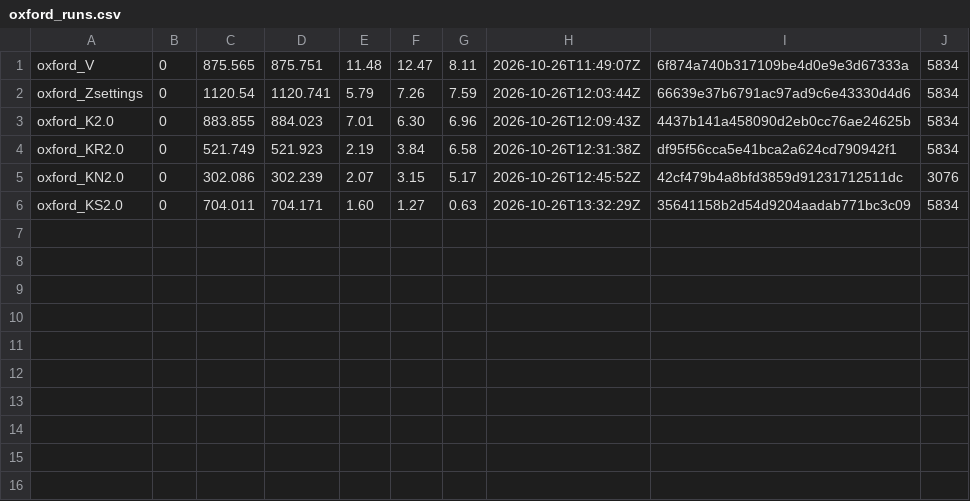
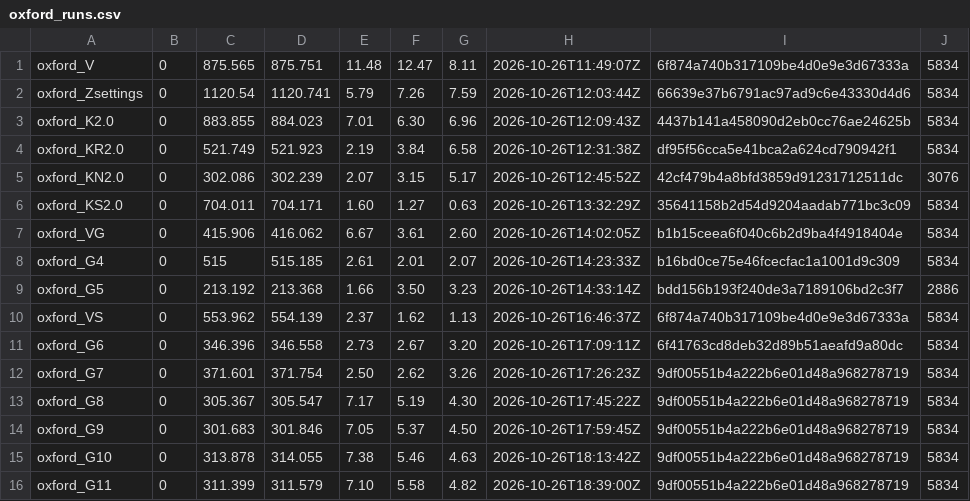
Before and after one commit to rsasaki0109/lidar_slam_ros2, a CSV file: bench_report/data/phase1_global/oxford_runs.csv, drawn as a sheet.

```diff
--- a/bench_report/data/phase1_global/oxford_runs.csv
+++ b/bench_report/data/phase1_global/oxford_runs.csv
@@ -6 +6,11 @@ oxford_KN2.0,0,302.086,302.239,2.07,3.15,5.17,2026-10-26T12:45:52Z,42cf479b4a8bf
 oxford_KS2.0,0,704.011,704.171,1.60,1.27,0.63,2026-10-26T13:32:29Z,35641158b2d54d9204aadab771bc3c09,5834
+oxford_VG,0,415.906,416.062,6.67,3.61,2.60,2026-10-26T14:02:05Z,b1b15ceea6f040c6b2d9ba4f4918404e,5834
+oxford_G4,0,515,515.185,2.61,2.01,2.07,2026-10-26T14:23:33Z,b16bd0ce75e46fcecfac1a1001d9c309,5834
+oxford_G5,0,213.192,213.368,1.66,3.50,3.23,2026-10-26T14:33:14Z,bdd156b193f240de3a7189106bd2c3f7,2886
+oxford_VS,0,553.962,554.139,2.37,1.62,1.13,2026-10-26T16:46:37Z,6f874a740b317109be4d0e9e3d67333a,5834
+oxford_G6,0,346.396,346.558,2.73,2.67,3.20,2026-10-26T17:09:11Z,6f41763cd8deb32d89b51aeafd9a80dc,5834
+oxford_G7,0,371.601,371.754,2.50,2.62,3.26,2026-10-26T17:26:23Z,9df00551b4a222b6e01d48a968278719,5834
+oxford_G8,0,305.367,305.547,7.17,5.19,4.30,2026-10-26T17:45:22Z,9df00551b4a222b6e01d48a968278719,5834
+oxford_G9,0,301.683,301.846,7.05,5.37,4.50,2026-10-26T17:59:45Z,9df00551b4a222b6e01d48a968278719,5834
+oxford_G10,0,313.878,314.055,7.38,5.46,4.63,2026-10-26T18:13:42Z,9df00551b4a222b6e01d48a968278719,5834
+oxford_G11,0,311.399,311.579,7.10,5.58,4.82,2026-10-26T18:39:00Z,9df00551b4a222b6e01d48a968278719,5834
```
Also changed, not shown: bench_report/data/phase1_global/exp04_runs.csv, bench_report/data/phase1_global/koide_front.csv, 25 other files.
